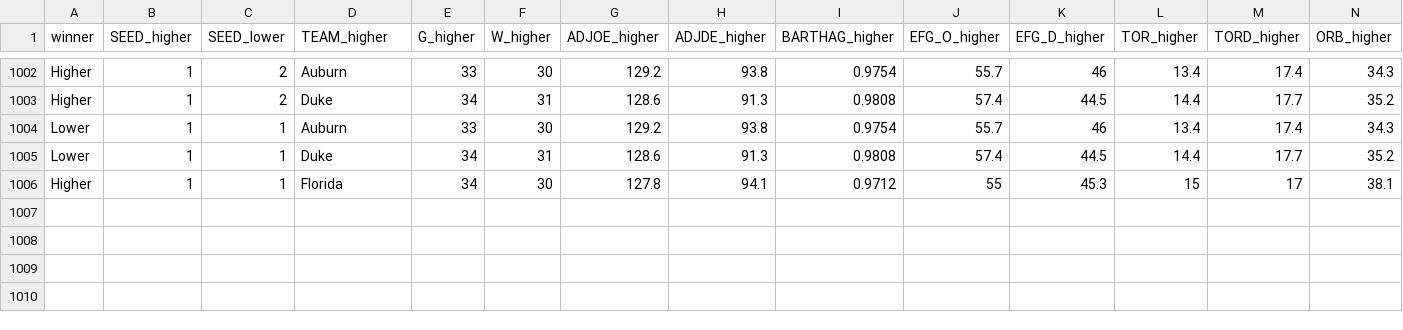
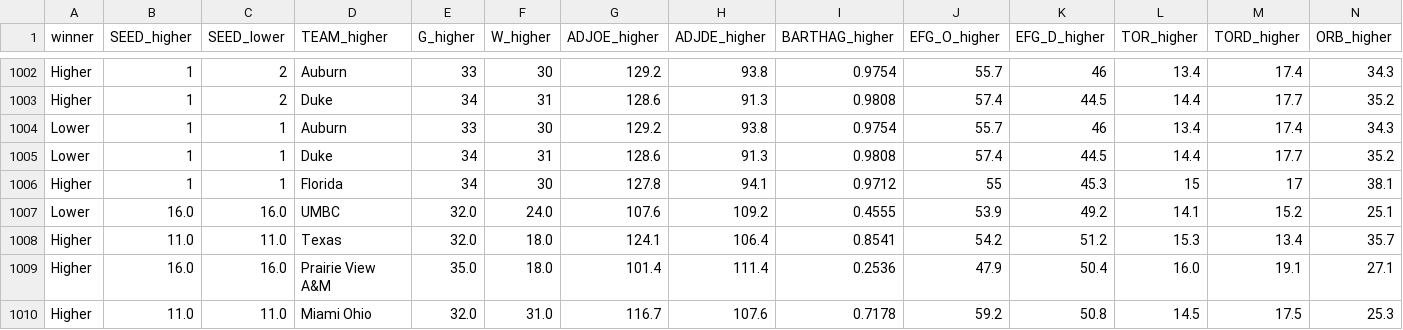
Before and after one commit to PrestonChanta/March-Madness-ML-Model, a CSV file: tourneyGames.csv, drawn as a sheet; only a part is shown, gaps mark what is left out; rows hold the shown columns only; the diff names each change by its address in the sheet, - before the commit and + after, or states it on an @@ line.

```diff
--- a/tourneyGames.csv
+++ b/tourneyGames.csv
+row 1007: Lower | 16.0 | 16.0 | UMBC | 32.0 | 24.0 | 107.6 | 109.2 | 0.4555 | 53.9 | 49.2 | 14.1 | 15.2 | 25.1
+row 1008: Higher | 11.0 | 11.0 | Texas | 32.0 | 18.0 | 124.1 | 106.4 | 0.8541 | 54.2 | 51.2 | 15.3 | 13.4 | 35.7
+row 1009: Higher | 16.0 | 16.0 | Prairie View A&M | 35.0 | 18.0 | 101.4 | 111.4 | 0.2536 | 47.9 | 50.4 | 16.0 | 19.1 | 27.1
+row 1010: Higher | 11.0 | 11.0 | Miami Ohio | 32.0 | 31.0 | 116.7 | 107.6 | 0.7178 | 59.2 | 50.8 | 14.5 | 17.5 | 25.3
```
Also changed, not shown: 7 other files.
